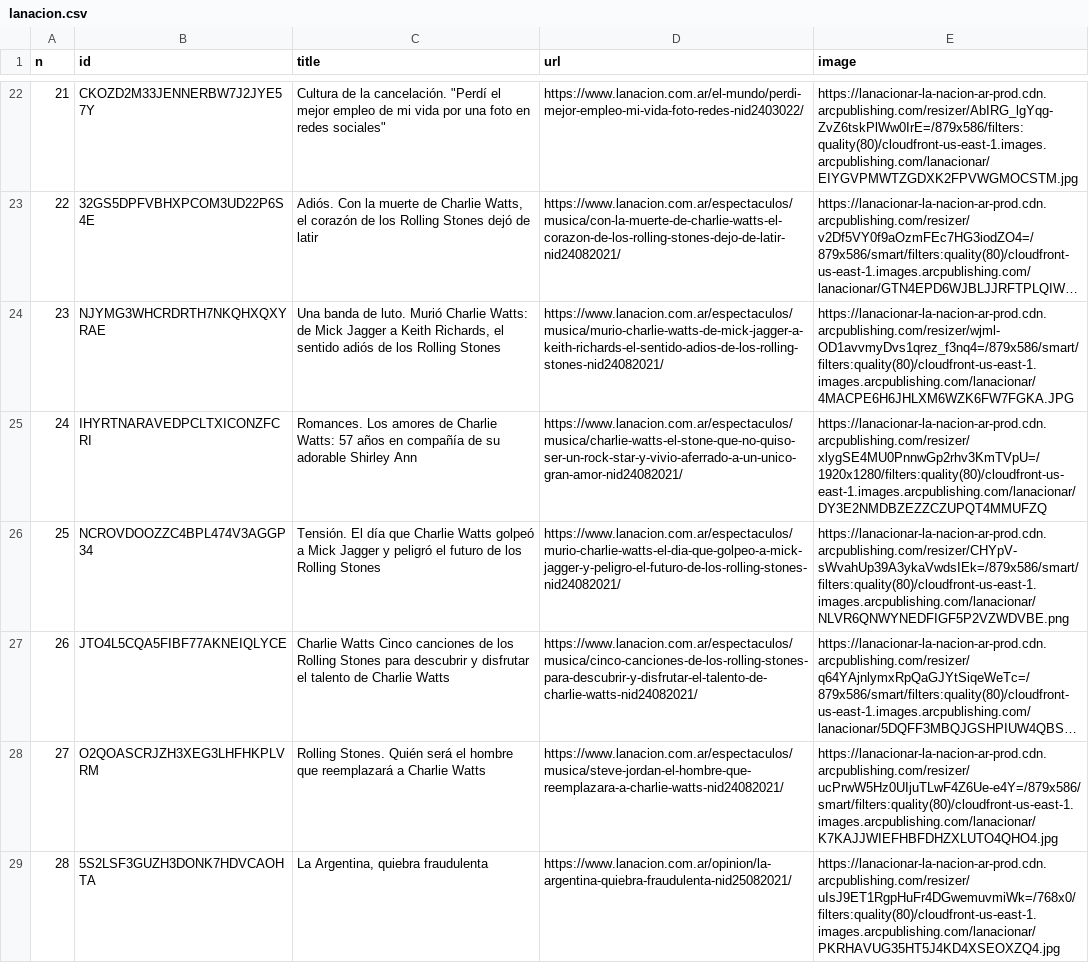
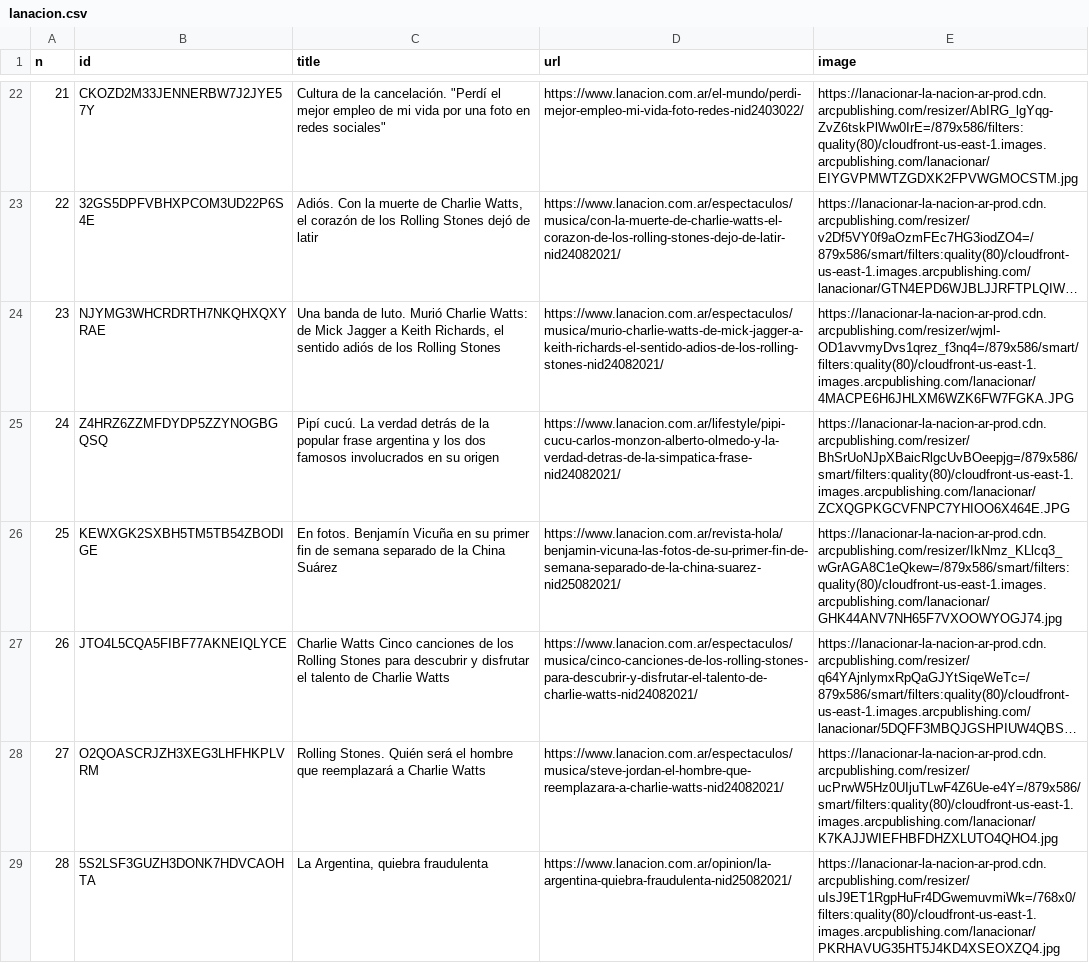
Before and after one commit to diffario/diarios, a CSV file: lanacion.csv, drawn as a sheet; only a part is shown, gaps mark what is left out; long unchanged cells end in …; the diff covers the shown part only; the diff names each change by its address in the sheet, - before the commit and + after, or states it on an @@ line.

```diff
--- a/lanacion.csv
+++ b/lanacion.csv
-B25 (id): IHYRTNARAVEDPCLTXICONZFCRI
+B25 (id): Z4HRZ6ZZMFDYDP5ZZYNOGBGQSQ
-C25 (title): Romances. Los amores de Charlie Watts: 57 años en compañía de su adorable Shirley Ann
+C25 (title): Pipí cucú. La verdad detrás de la popular frase argentina y los dos famosos involucrados en su origen
-D25 (url): https://www.lanacion.com.ar/espectaculos/musica/charlie-watts-el-stone-que-no-quiso-ser-un-rock-star-y-vivio-aferrado-a-un-unico-gran-amor-nid24082021/
+D25 (url): https://www.lanacion.com.ar/lifestyle/pipi-cucu-carlos-monzon-alberto-olmedo-y-la-verdad-detras-de-la-simpatica-frase-nid24082021/
-E25 (image): https://lanacionar-la-nacion-ar-prod.cdn.arcpublishing.com/resizer/xlygSE4MU0PnnwGp2rhv3KmTVpU=/1920x1280/filters:quality(80)/cloudfront-us-east-1.images.arcpublishing.com/lanacionar/DY3E2NMDBZEZZCZUPQT4MMUFZQ
+E25 (image): https://lanacionar-la-nacion-ar-prod.cdn.arcpublishing.com/resizer/BhSrUoNJpXBaicRlgcUvBOeepjg=/879x586/smart/filters:quality(80)/cloudfront-us-east-1.images.arcpublishing.com/lanacionar/ZCXQGPKGCVFNPC7YHIOO6X464E.JPG
-B26 (id): NCROVDOOZZC4BPL474V3AGGP34
+B26 (id): KEWXGK2SXBH5TM5TB54ZBODIGE
-C26 (title): Tensión. El día que Charlie Watts golpeó a Mick Jagger y peligró el futuro de los Rolling Stones
+C26 (title): En fotos. Benjamín Vicuña en su primer fin de semana separado de la China Suárez
-D26 (url): https://www.lanacion.com.ar/espectaculos/murio-charlie-watts-el-dia-que-golpeo-a-mick-jagger-y-peligro-el-futuro-de-los-rolling-stones-nid24082021/
+D26 (url): https://www.lanacion.com.ar/revista-hola/benjamin-vicuna-las-fotos-de-su-primer-fin-de-semana-separado-de-la-china-suarez-nid25082021/
-E26 (image): https://lanacionar-la-nacion-ar-prod.cdn.arcpublishing.com/resizer/CHYpV-sWvahUp39A3ykaVwdsIEk=/879x586/smart/filters:quality(80)/cloudfront-us-east-1.images.arcpublishing.com/lanacionar/NLVR6QNWYNEDFIGF5P2VZWDVBE.png
+E26 (image): https://lanacionar-la-nacion-ar-prod.cdn.arcpublishing.com/resizer/IkNmz_KLlcq3_wGrAGA8C1eQkew=/879x586/smart/filters:quality(80)/cloudfront-us-east-1.images.arcpublishing.com/lanacionar/GHK44ANV7NH65F7VXOOWYOGJ74.jpg
```
Also changed, not shown: 47 edited cells elsewhere in this file, clarin.csv, infobae.csv, 3 other files.
